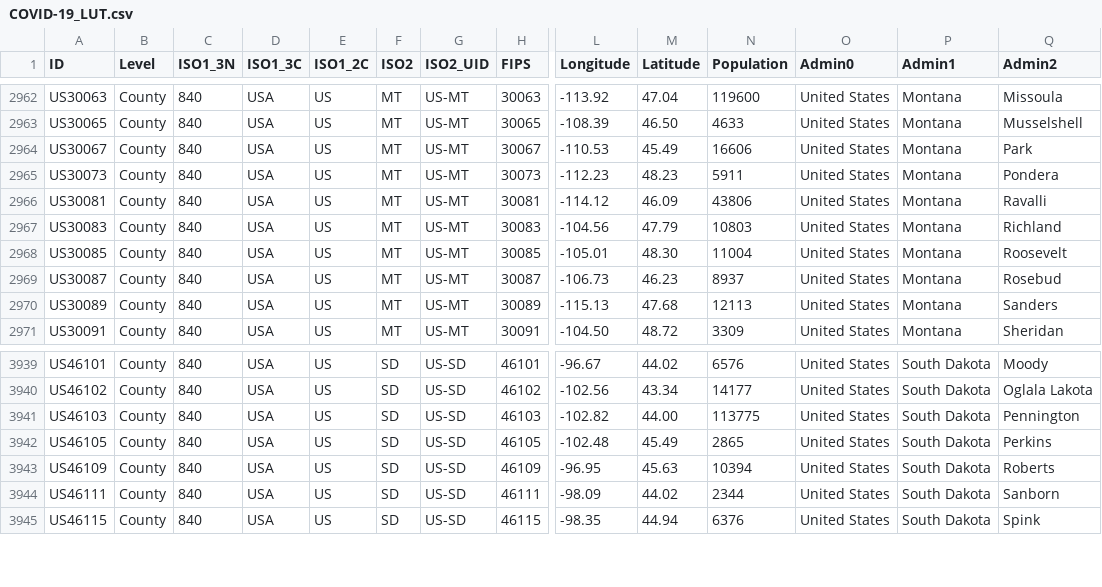
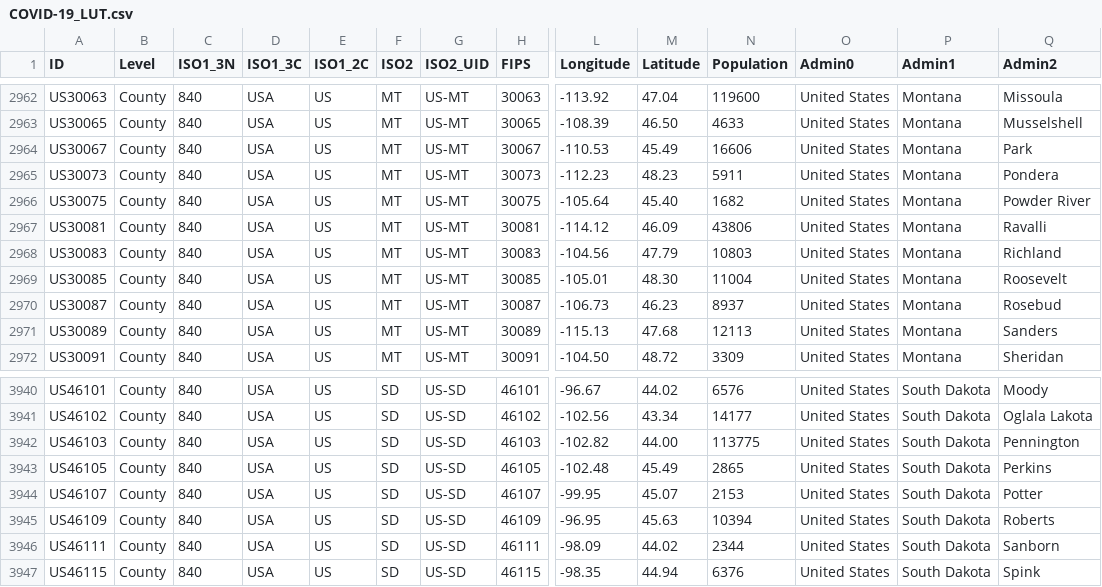
Before and after one commit to Phiinson/COVID-20, a CSV file: COVID-19_LUT.csv, drawn as a sheet; only a part is shown, gaps mark what is left out; rows hold the shown columns only; the diff names each change by its address in the sheet, - before the commit and + after, or states it on an @@ line.

Commit message:
Update dataset (Fri Jul 24 08:39:56 EDT 2020)

```diff
--- a/COVID-19_LUT.csv
+++ b/COVID-19_LUT.csv
+row 2966: US30075 | County | 840 | USA | US | MT | US-MT | 30075 | -105.64 | 45.40 | 1682 | United States | Montana | Powder River
+row 3944: US46107 | County | 840 | USA | US | SD | US-SD | 46107 | -99.95 | 45.07 | 2153 | United States | South Dakota | Potter
```
Also changed, not shown: 1 other file.
